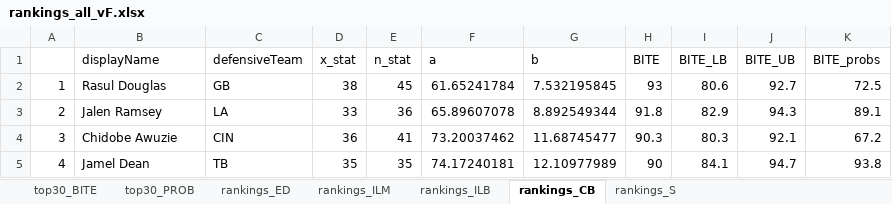
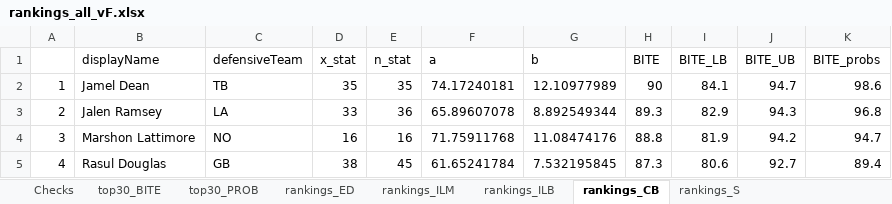
Before and after one commit to bscod27/bayesian-efficient-tackle-approx, an Excel workbook: results/rankings_all_vF.xlsx, sheet rankings_CB, drawn as a sheet; only a part is shown; values as stored, in another font and other column widths than the file's, no borders; the diff covers the shown part only; the diff names each change by its address in the sheet, - before the commit and + after, or states it on an @@ line.

```diff
--- a/results/rankings_all_vF.xlsx (sheet rankings_CB)
+++ b/results/rankings_all_vF.xlsx (sheet rankings_CB)
+sheet tab: Checks
-B2 (displayName): Rasul Douglas
+B2 (displayName): Jamel Dean
-C2 (defensiveTeam): GB
+C2 (defensiveTeam): TB
-D2 (x_stat): 38
+D2 (x_stat): 35
-E2 (n_stat): 45
+E2 (n_stat): 35
-F2 (a): 61.65241784
+F2 (a): 74.17240181
-G2 (b): 7.532195845
+G2 (b): 12.10977989
-H2 (BITE): 93
+H2 (BITE): 90
-I2 (BITE_LB): 80.6
+I2 (BITE_LB): 84.1
-J2 (BITE_UB): 92.7
+J2 (BITE_UB): 94.7
-K2 (BITE_probs): 72.5
+K2 (BITE_probs): 98.6
-H3 (BITE): 91.8
+H3 (BITE): 89.3
-K3 (BITE_probs): 89.1
+K3 (BITE_probs): 96.8
-B4 (displayName): Chidobe Awuzie
+B4 (displayName): Marshon Lattimore
-C4 (defensiveTeam): CIN
+C4 (defensiveTeam): NO
-D4 (x_stat): 36
+D4 (x_stat): 16
-E4 (n_stat): 41
+E4 (n_stat): 16
-F4 (a): 73.20037462
+F4 (a): 71.75911768
-G4 (b): 11.68745477
+G4 (b): 11.08474176
-H4 (BITE): 90.3
+H4 (BITE): 88.8
-I4 (BITE_LB): 80.3
+I4 (BITE_LB): 81.9
-J4 (BITE_UB): 92.1
+J4 (BITE_UB): 94.2
-K4 (BITE_probs): 67.2
+K4 (BITE_probs): 94.7
-B5 (displayName): Jamel Dean
+B5 (displayName): Rasul Douglas
-C5 (defensiveTeam): TB
+C5 (defensiveTeam): GB
-D5 (x_stat): 35
+D5 (x_stat): 38
-E5 (n_stat): 35
+E5 (n_stat): 45
-F5 (a): 74.17240181
+F5 (a): 61.65241784
-G5 (b): 12.10977989
+G5 (b): 7.532195845
-H5 (BITE): 90
+H5 (BITE): 87.3
-I5 (BITE_LB): 84.1
+I5 (BITE_LB): 80.6
-J5 (BITE_UB): 94.7
+J5 (BITE_UB): 92.7
-K5 (BITE_probs): 93.8
+K5 (BITE_probs): 89.4
```
Also changed, not shown: 1649 edited cells elsewhere in this sheet, sheet rankings_ED, sheet rankings_ILM, sheet top30_PROB, sheet rankings_S, sheet rankings_ILB, sheet top30_BITE, 6 other files.
